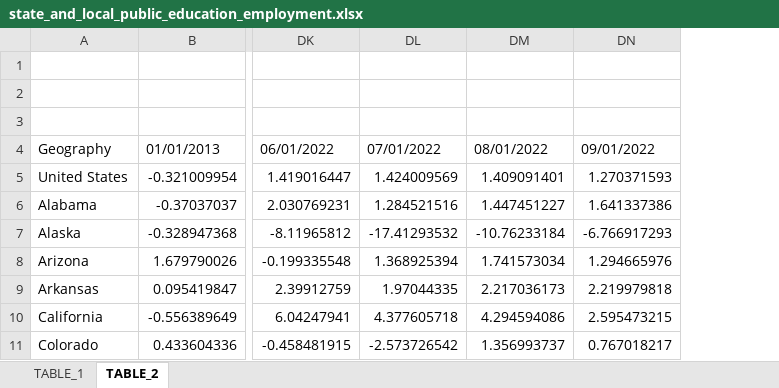
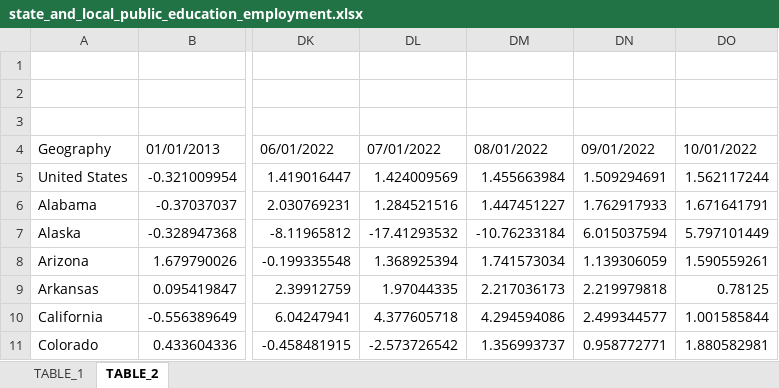
Before and after one commit to UrbanInstitute/state-economic-monitor, an Excel workbook: static/data/source/state_and_local_public_education_employment.xlsx, sheet TABLE_2, drawn as a sheet; only a part is shown, gaps mark what is left out; values as stored, in another font and other column widths than the file's, no borders; removed rows and columns are numbered as before the commit, all else as after; the diff names each change by its address in the sheet, - before the commit and + after, or states it on an @@ line.

```diff
--- a/static/data/source/state_and_local_public_education_employment.xlsx (sheet TABLE_2)
+++ b/static/data/source/state_and_local_public_education_employment.xlsx (sheet TABLE_2)
-column DN, rows 4-11: 09/01/2022 | 1.270371593 | 1.641337386 | -6.766917293 | 1.294665976 | 2.219979818 | 2.595473215 | 0.767018217
+column DN, rows 4-11: 09/01/2022 | 1.509294691 | 1.762917933 | 6.015037594 | 1.139306059 | 2.219979818 | 2.499344577 | 0.958772771
+column DO, rows 4-11: 10/01/2022 | 1.562117244 | 1.671641791 | 5.797101449 | 1.590559261 | 0.78125 | 1.001585844 | 1.880582981
-DM5: 1.409091401
+DM5: 1.455663984
```
Also changed, not shown: sheet TABLE_1, static/data/source/leisure_and_hospitality_employment.xlsx, static/data/source/private_employment.xlsx, 38 other files.
